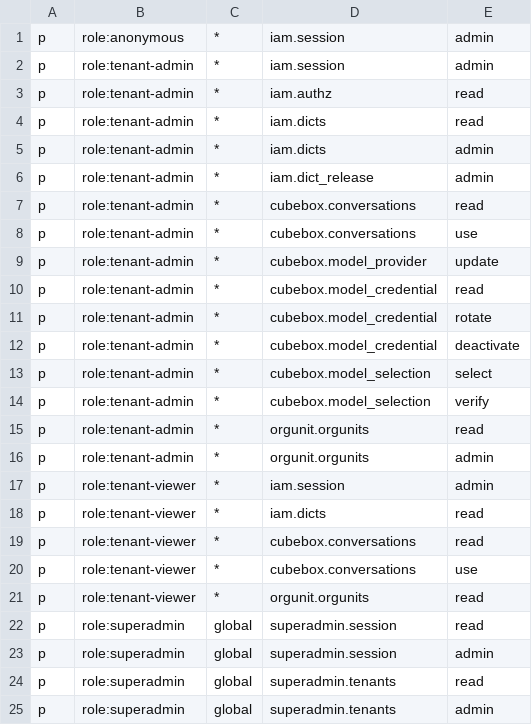
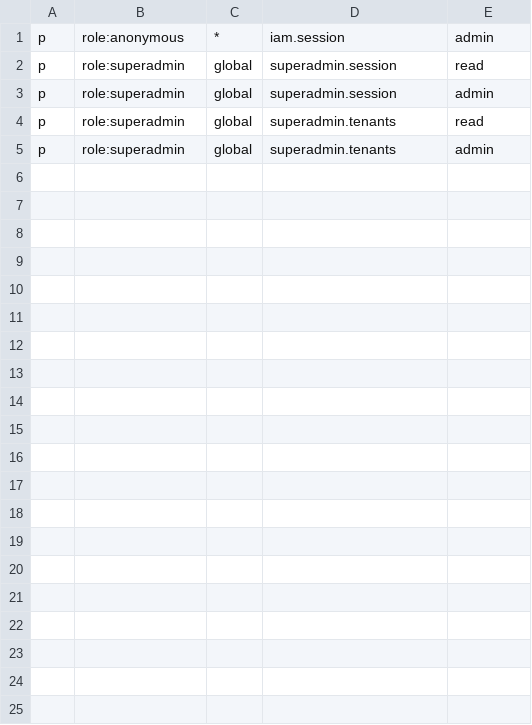
Before and after one commit to jacksonlee411/Bugs-And-Blossoms, a CSV file: config/access/policies/00-bootstrap.csv, drawn as a sheet; only a part is shown; the diff covers the shown part only.

Commit message:
Implement authz runtime scope enforcement

```diff
--- a/config/access/policies/00-bootstrap.csv
+++ b/config/access/policies/00-bootstrap.csv
@@ -1,22 +1,2 @@
 p, role:anonymous, *, iam.session, admin
-p, role:tenant-admin, *, iam.session, admin
-p, role:tenant-admin, *, iam.authz, read
-p, role:tenant-admin, *, iam.dicts, read
-p, role:tenant-admin, *, iam.dicts, admin
-p, role:tenant-admin, *, iam.dict_release, admin
-p, role:tenant-admin, *, cubebox.conversations, read
-p, role:tenant-admin, *, cubebox.conversations, use
-p, role:tenant-admin, *, cubebox.model_provider, update
-p, role:tenant-admin, *, cubebox.model_credential, read
-p, role:tenant-admin, *, cubebox.model_credential, rotate
-p, role:tenant-admin, *, cubebox.model_credential, deactivate
-p, role:tenant-admin, *, cubebox.model_selection, select
-p, role:tenant-admin, *, cubebox.model_selection, verify
-p, role:tenant-admin, *, orgunit.orgunits, read
-p, role:tenant-admin, *, orgunit.orgunits, admin
-p, role:tenant-viewer, *, iam.session, admin
-p, role:tenant-viewer, *, iam.dicts, read
-p, role:tenant-viewer, *, cubebox.conversations, read
-p, role:tenant-viewer, *, cubebox.conversations, use
-p, role:tenant-viewer, *, orgunit.orgunits, read
 p, role:superadmin, global, superadmin.session, read
```
Also changed, not shown: 8 removed rows elsewhere in this file, config/access/policy.csv, 52 other files.
